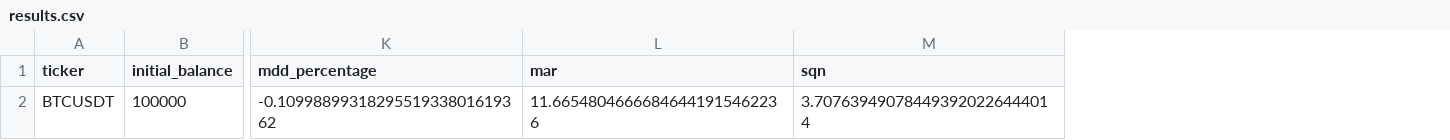
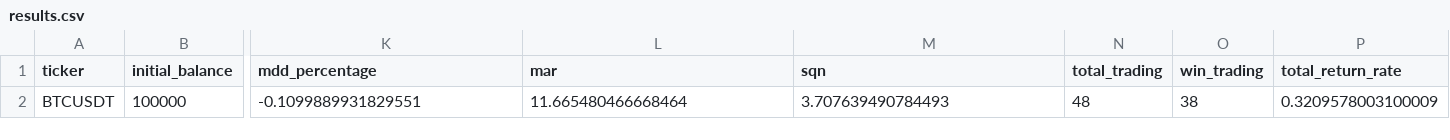
Before and after one commit to ItingLai/StockRecordsChart, a CSV file: public/datas/BTC比特幣_趨勢策略(做多)/results.csv, drawn as a sheet; only a part is shown, gaps mark what is left out; removed rows and columns are numbered as before the commit, all else as after; rows hold the shown columns only; the diff names each change by its address in the sheet, - before the commit and + after, or states it on an @@ line.

```diff
--- a/public/datas/BTC比特幣_趨勢策略(做多)/results.csv
+++ b/public/datas/BTC比特幣_趨勢策略(做多)/results.csv
+column N (total_trading), empty
+column O (win_trading), empty
+column P (total_return_rate), empty
-row 2: BTCUSDT | 100000 | -0.1099889931829551933801619362 | 11.66548046666846441915462236 | 3.707639490784493920226444014
+row 2: BTCUSDT | 100000 | -0.1099889931829551 | 11.665480466668464 | 3.707639490784493 | 48 | 38 | 0.3209578003100009
```
Also changed, not shown: public/datas/2317鴻海_趨勢策略(做多)/results.csv, public/datas/2330台積電_趨勢策略(做多)/results.csv, 8 other files.
